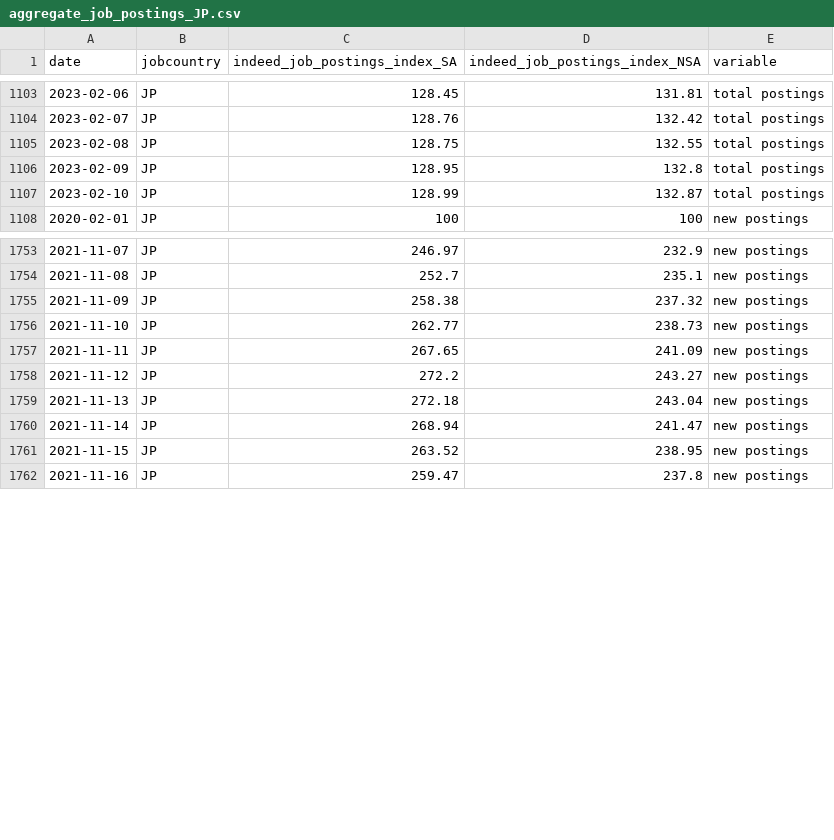
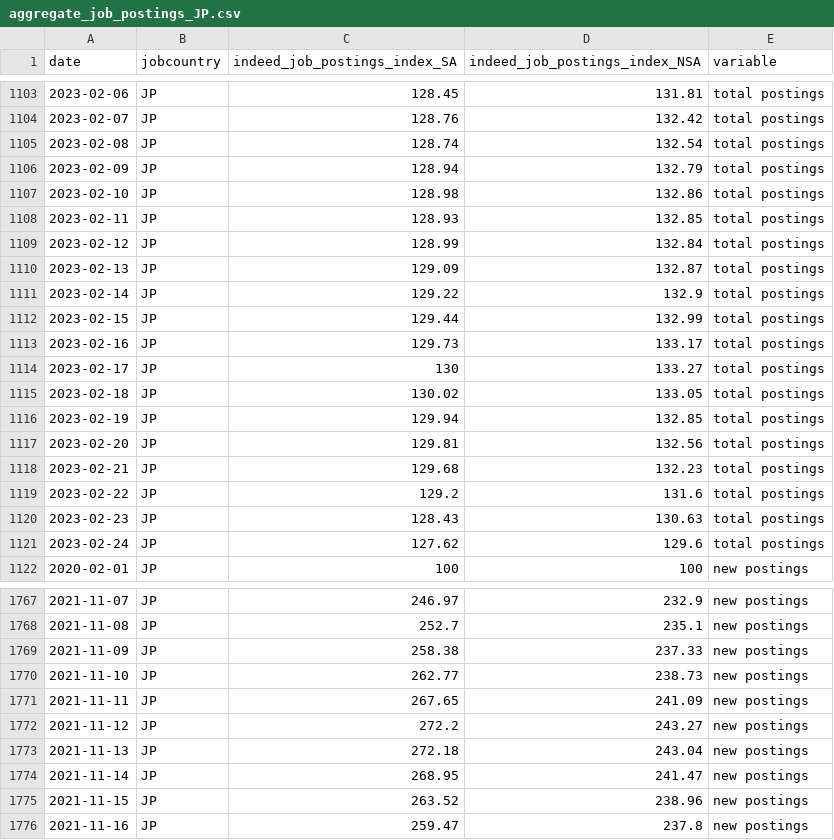
Before and after one commit to hiring-lab/job_postings_tracker, a CSV file: JP/aggregate_job_postings_JP.csv, drawn as a sheet; only a part is shown, gaps mark what is left out; the diff covers the shown part only.

```diff
--- a/JP/aggregate_job_postings_JP.csv
+++ b/JP/aggregate_job_postings_JP.csv
@@ -1104,5 +1104,19 @@ date,jobcountry,indeed_job_postings_index_SA,indeed_job_postings_index_NSA,varia
 2023-02-07,JP,128.76,132.42,total postings
-2023-02-08,JP,128.75,132.55,total postings
-2023-02-09,JP,128.95,132.8,total postings
-2023-02-10,JP,128.99,132.87,total postings
+2023-02-08,JP,128.74,132.54,total postings
+2023-02-09,JP,128.94,132.79,total postings
+2023-02-10,JP,128.98,132.86,total postings
+2023-02-11,JP,128.93,132.85,total postings
+2023-02-12,JP,128.99,132.84,total postings
+2023-02-13,JP,129.09,132.87,total postings
+2023-02-14,JP,129.22,132.9,total postings
+2023-02-15,JP,129.44,132.99,total postings
+2023-02-16,JP,129.73,133.17,total postings
+2023-02-17,JP,130,133.27,total postings
+2023-02-18,JP,130.02,133.05,total postings
+2023-02-19,JP,129.94,132.85,total postings
+2023-02-20,JP,129.81,132.56,total postings
+2023-02-21,JP,129.68,132.23,total postings
+2023-02-22,JP,129.2,131.6,total postings
+2023-02-23,JP,128.43,130.63,total postings
+2023-02-24,JP,127.62,129.6,total postings
 2020-02-01,JP,100,100,new postings
@@ -1754,3 +1768,3 @@ date,jobcountry,indeed_job_postings_index_SA,indeed_job_postings_index_NSA,varia
 2021-11-08,JP,252.7,235.1,new postings
-2021-11-09,JP,258.38,237.32,new postings
+2021-11-09,JP,258.38,237.33,new postings
 2021-11-10,JP,262.77,238.73,new postings
@@ -1759,4 +1773,4 @@ date,jobcountry,indeed_job_postings_index_SA,indeed_job_postings_index_NSA,varia
 2021-11-13,JP,272.18,243.04,new postings
-2021-11-14,JP,268.94,241.47,new postings
-2021-11-15,JP,263.52,238.95,new postings
+2021-11-14,JP,268.95,241.47,new postings
+2021-11-15,JP,263.52,238.96,new postings
 2021-11-16,JP,259.47,237.8,new postings
```
Also changed, not shown: 14 added rows and 32 edited cells elsewhere in this file, 19 other files.
